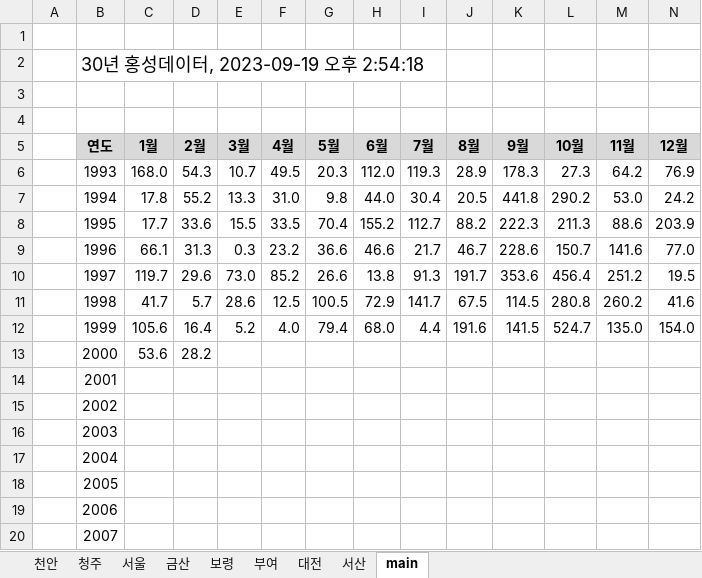
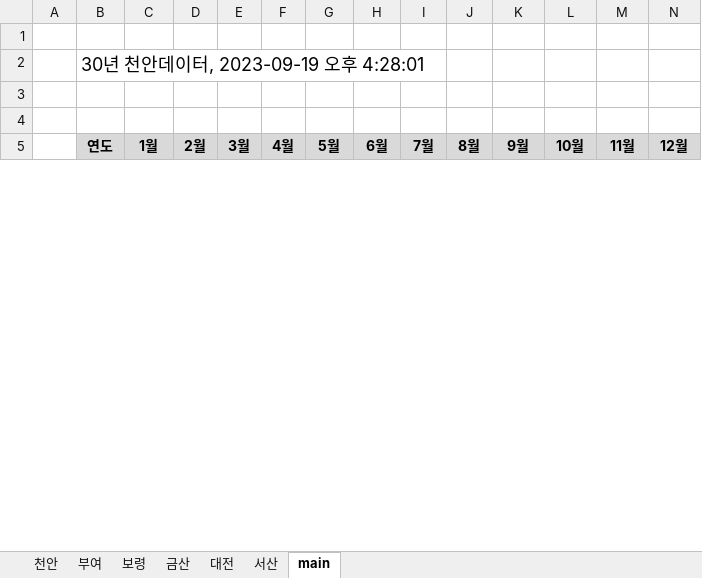
Before and after one commit to ihanseol/02_Excel, an Excel workbook: 07_LandSlide/11_웹스크레이퍼/A23_웹스크레이퍼 by Selenium V1.2 NewForm_2023-09-19.xlsm, sheet main, drawn as a sheet; only a part is shown; values as stored, in another font and other column widths than the file's, no borders; charts and pictures not drawn; removed rows and columns are numbered as before the commit, all else as after; rows hold the shown columns only; the diff covers the shown part only; the diff names each change by its address in the sheet, - before the commit and + after, or states it on an @@ line.

```diff
--- a/07_LandSlide/11_웹스크레이퍼/A23_웹스크레이퍼 by Selenium V1.2 NewForm_2023-09-19.xlsm (sheet main)
+++ b/07_LandSlide/11_웹스크레이퍼/A23_웹스크레이퍼 by Selenium V1.2 NewForm_2023-09-19.xlsm (sheet main)
-sheet tab: 청주
-sheet tab: 서울
@@ sheet tab order changed: 천안 | 부여 | 보령 | 금산 | 대전 | 서산 | main @@
-B2 (연도): 30년 홍성데이터, 2023-09-19 오후 2:54:18
+B2 (연도): 30년 천안데이터, 2023-09-19 오후 4:28:01
-row 6:  | 1993 | 168.0 | 54.3 | 10.7 | 49.5 | 20.3 | 112.0 | 119.3 | 28.9 | 178.3 | 27.3 | 64.2 | 76.9
-row 7:  | 1994 | 17.8 | 55.2 | 13.3 | 31.0 | 9.8 | 44.0 | 30.4 | 20.5 | 441.8 | 290.2 | 53.0 | 24.2
-row 8:  | 1995 | 17.7 | 33.6 | 15.5 | 33.5 | 70.4 | 155.2 | 112.7 | 88.2 | 222.3 | 211.3 | 88.6 | 203.9
-row 9:  | 1996 | 66.1 | 31.3 | 0.3 | 23.2 | 36.6 | 46.6 | 21.7 | 46.7 | 228.6 | 150.7 | 141.6 | 77.0
-row 10:  | 1997 | 119.7 | 29.6 | 73.0 | 85.2 | 26.6 | 13.8 | 91.3 | 191.7 | 353.6 | 456.4 | 251.2 | 19.5
-row 11:  | 1998 | 41.7 | 5.7 | 28.6 | 12.5 | 100.5 | 72.9 | 141.7 | 67.5 | 114.5 | 280.8 | 260.2 | 41.6
-row 12:  | 1999 | 105.6 | 16.4 | 5.2 | 4.0 | 79.4 | 68.0 | 4.4 | 191.6 | 141.5 | 524.7 | 135.0 | 154.0
-row 13:  | 2000 | 53.6 | 28.2
-row 14:  | 2001
-row 15:  | 2002
-row 16:  | 2003
-row 17:  | 2004
-row 18:  | 2005
-row 19:  | 2006
-row 20:  | 2007
```
Also changed, not shown: 46 added rows and 31 removed rows elsewhere in this sheet, sheet 부여, sheet 보령, sheet 천안, sheet 금산, sheet 서산, sheet 대전, charts or pictures, 1 other file.
